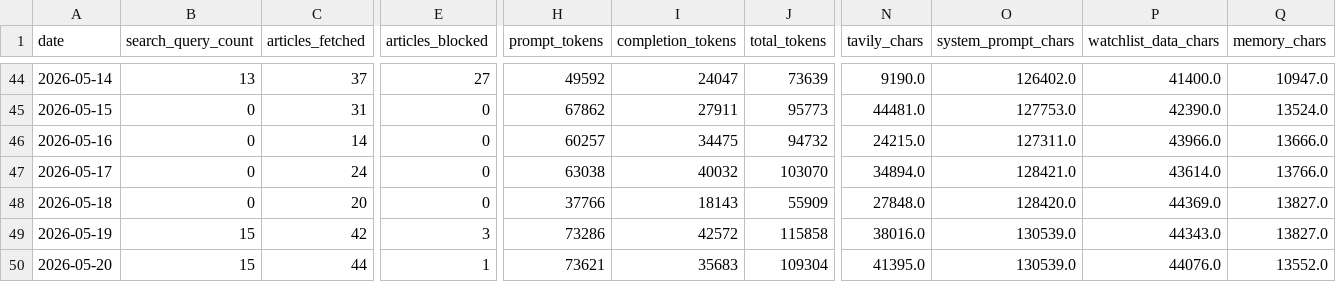
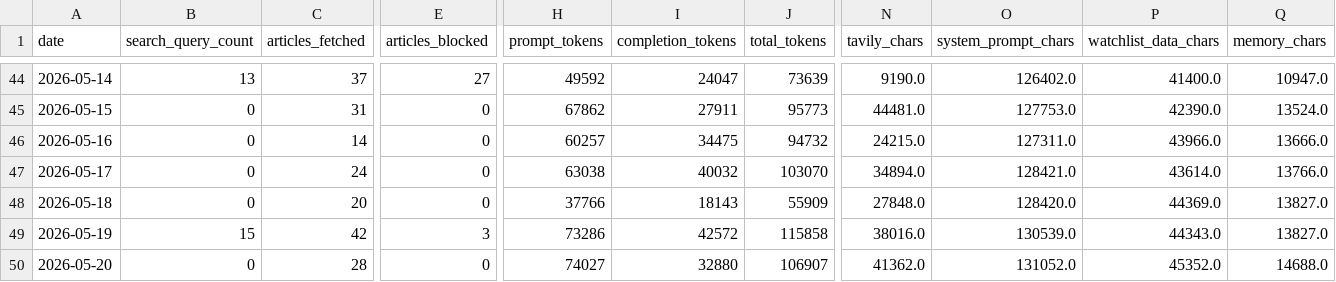
Before and after one commit to marcuslai1/market-dashboard, a CSV file: data/pipeline_stats.csv, drawn as a sheet; only a part is shown, gaps mark what is left out; the diff covers the shown part only; the diff names each change by its address in the sheet, - before the commit and + after, or states it on an @@ line.

```diff
--- a/data/pipeline_stats.csv
+++ b/data/pipeline_stats.csv
-B50 (search_query_count): 15
+B50 (search_query_count): 0
-C50 (articles_fetched): 44
+C50 (articles_fetched): 28
-E50 (articles_blocked): 1
+E50 (articles_blocked): 0
-H50 (prompt_tokens): 73621
+H50 (prompt_tokens): 74027
-I50 (completion_tokens): 35683
+I50 (completion_tokens): 32880
-J50 (total_tokens): 109304
+J50 (total_tokens): 106907
-N50 (tavily_chars): 41395.0
+N50 (tavily_chars): 41362.0
-O50 (system_prompt_chars): 130539.0
+O50 (system_prompt_chars): 131052.0
-P50 (watchlist_data_chars): 44076.0
+P50 (watchlist_data_chars): 45352.0
-Q50 (memory_chars): 13552.0
+Q50 (memory_chars): 14688.0
```
Also changed, not shown: 8 edited cells elsewhere in this file, data/claude_analysis.csv, 1 other file.
